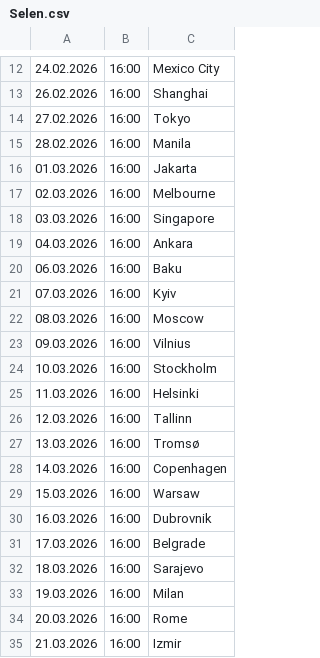
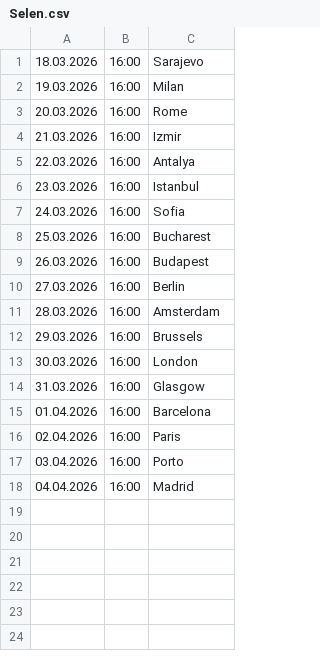
Before and after one commit to cmrdnz/selen, a CSV file: Selen.csv, drawn as a sheet; only a part is shown, gaps mark what is left out; the shorter side is filled out with more unchanged rows; the diff covers the shown part only.

Commit message:
Update Selen.csv

```diff
--- a/Selen.csv
+++ b/Selen.csv
@@ -12,21 +1 @@
-24.02.2026,16:00,Mexico City
-26.02.2026,16:00,Shanghai
-27.02.2026,16:00,Tokyo
-28.02.2026,16:00,Manila
-01.03.2026,16:00,Jakarta
-02.03.2026,16:00,Melbourne
-03.03.2026,16:00,Singapore
-04.03.2026,16:00,Ankara
-06.03.2026,16:00,Baku
-07.03.2026,16:00,Kyiv
-08.03.2026,16:00,Moscow
-09.03.2026,16:00,Vilnius
-10.03.2026,16:00,Stockholm
-11.03.2026,16:00,Helsinki
-12.03.2026,16:00,Tallinn
-13.03.2026,16:00,Tromsø
-14.03.2026,16:00,Copenhagen
-15.03.2026,16:00,Warsaw
-16.03.2026,16:00,Dubrovnik
-17.03.2026,16:00,Belgrade
 18.03.2026,16:00,Sarajevo
```
Also changed, not shown: 11 removed rows elsewhere in this file.
